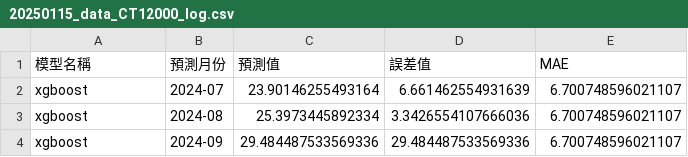
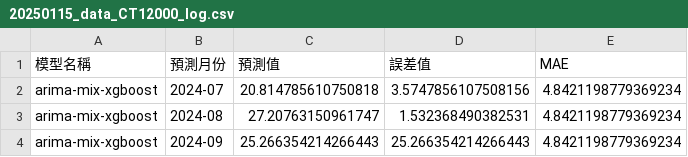
Before and after one commit to hsu27/tangong_order, a CSV file: log_data/20250115_data_CT12000_log.csv, drawn as a sheet.

```diff
--- a/log_data/20250115_data_CT12000_log.csv
+++ b/log_data/20250115_data_CT12000_log.csv
@@ -1,4 +1,4 @@
 模型名稱,預測月份,預測值,誤差值,MAE
-xgboost,2024-07,23.90146255493164,6.661462554931639,6.700748596021107
-xgboost,2024-08,25.3973445892334,3.3426554107666036,6.700748596021107
-xgboost,2024-09,29.484487533569336,29.484487533569336,6.700748596021107
+arima-mix-xgboost,2024-07,20.814785610750818,3.5747856107508156,4.8421198779369234
+arima-mix-xgboost,2024-08,27.20763150961747,1.532368490382531,4.8421198779369234
+arima-mix-xgboost,2024-09,25.266354214266443,25.266354214266443,4.8421198779369234
```
Also changed, not shown: catboost_info/learn_error.tsv, catboost_info/time_left.tsv, 7 other files.
